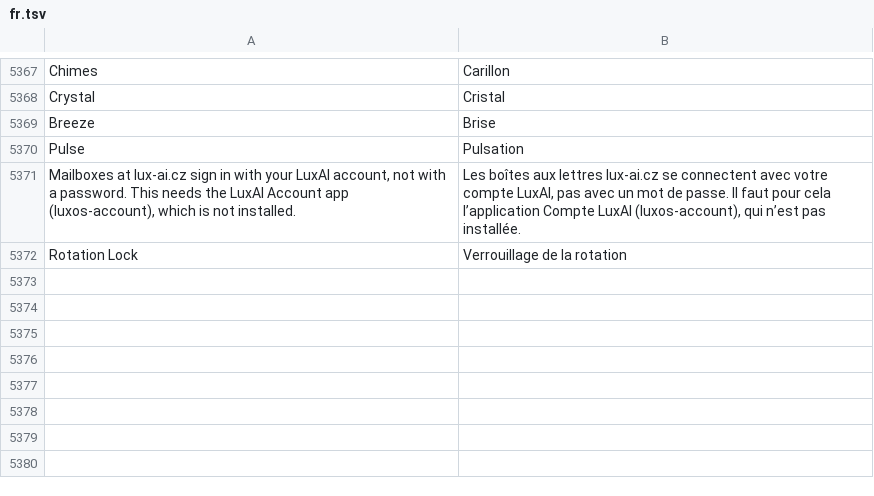
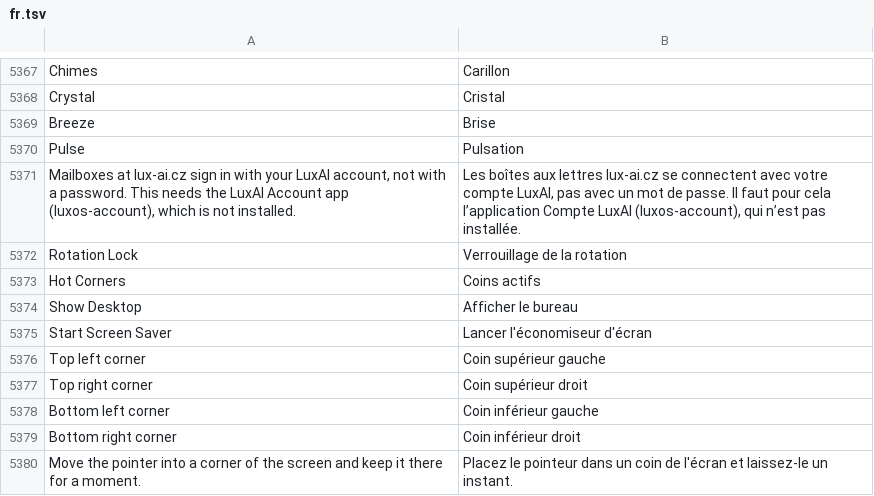
Before and after one commit to luxopes/LuxOS-Arch, a TSV file: packages/luxos-i18n/files/fr.tsv, drawn as a sheet; only a part is shown, gaps mark what is left out; the diff names each change by its address in the sheet, - before the commit and + after, or states it on an @@ line.

```diff
--- a/packages/luxos-i18n/files/fr.tsv
+++ b/packages/luxos-i18n/files/fr.tsv
+row 5373: Hot Corners | Coins actifs
+row 5374: Show Desktop | Afficher le bureau
+row 5375: Start Screen Saver | Lancer l'économiseur d'écran
+row 5376: Top left corner | Coin supérieur gauche
+row 5377: Top right corner | Coin supérieur droit
+row 5378: Bottom left corner | Coin inférieur gauche
+row 5379: Bottom right corner | Coin inférieur droit
+row 5380: Move the pointer into a corner of the screen and keep it there for a moment. | Placez le pointeur dans un coin de l'écran et laissez-le un instant.
```
Also changed, not shown: packages/luxos-i18n/files/es.tsv, packages/luxos-i18n/files/it.tsv, 20 other files.
